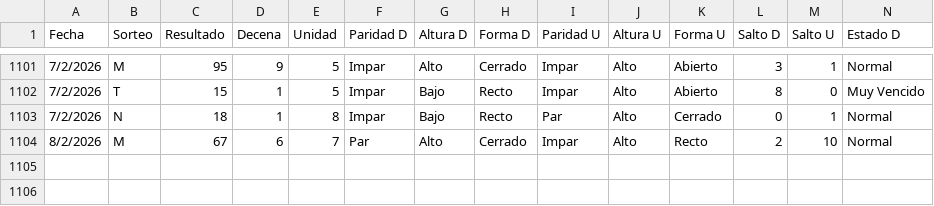
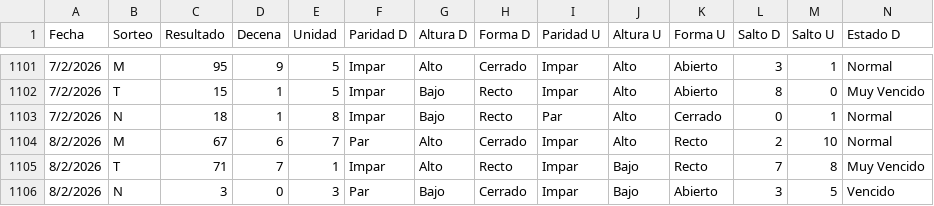
Before and after one commit to 3ln3gro735-lgtm/loteria-app, a CSV file: Geosalidor.csv, drawn as a sheet; only a part is shown, gaps mark what is left out; rows hold the shown columns only; the diff names each change by its address in the sheet, - before the commit and + after, or states it on an @@ line.

Commit message:
ACTUALIZADO 8 N

```diff
--- a/Geosalidor.csv
+++ b/Geosalidor.csv
+row 1105: 8/2/2026 | T | 71 | 7 | 1 | Impar | Alto | Recto | Impar | Bajo | Recto | 7 | 8 | Muy Vencido
+row 1106: 8/2/2026 | N | 3 | 0 | 3 | Par | Bajo | Cerrado | Impar | Bajo | Abierto | 3 | 5 | Vencido
```
